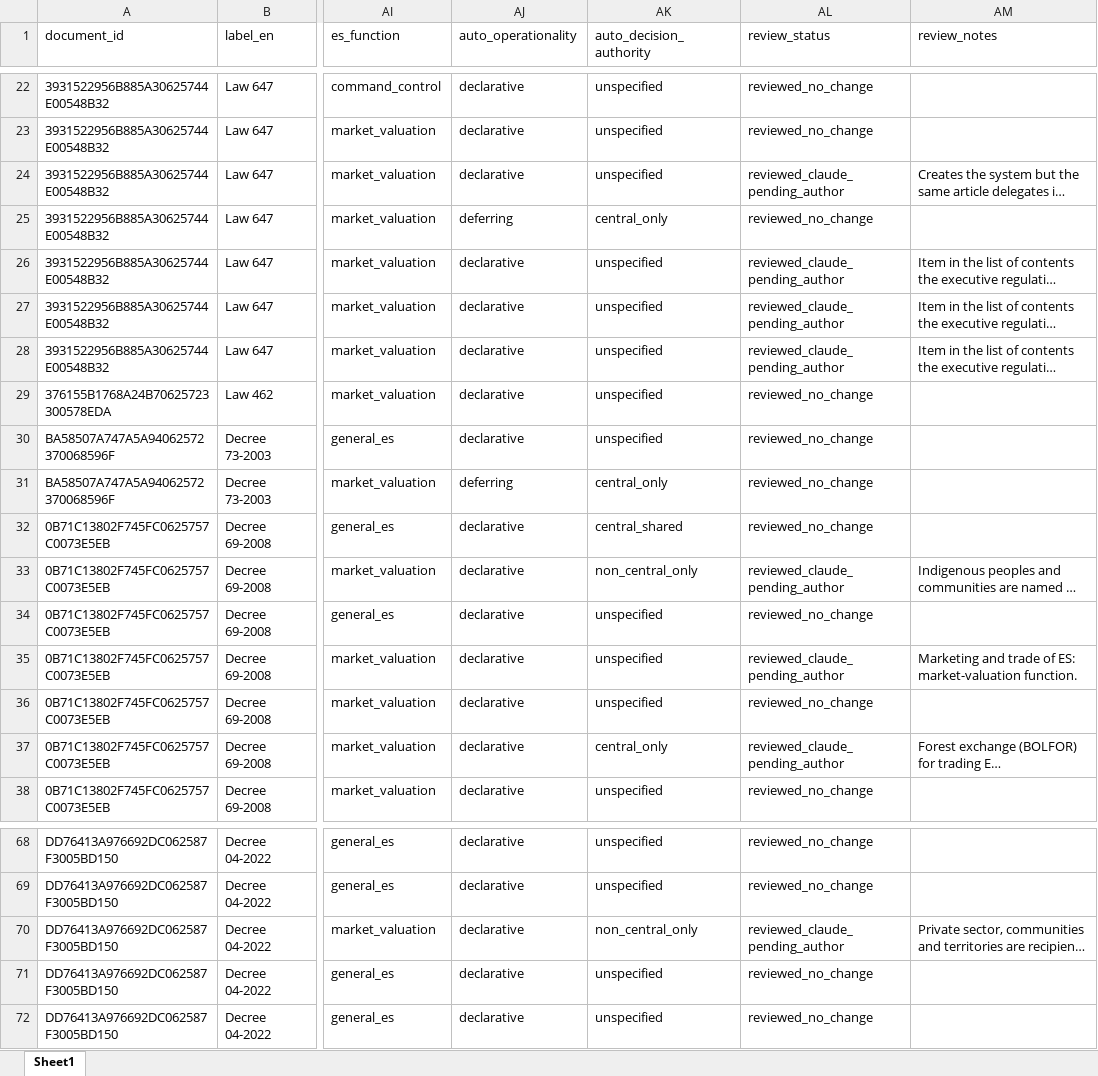
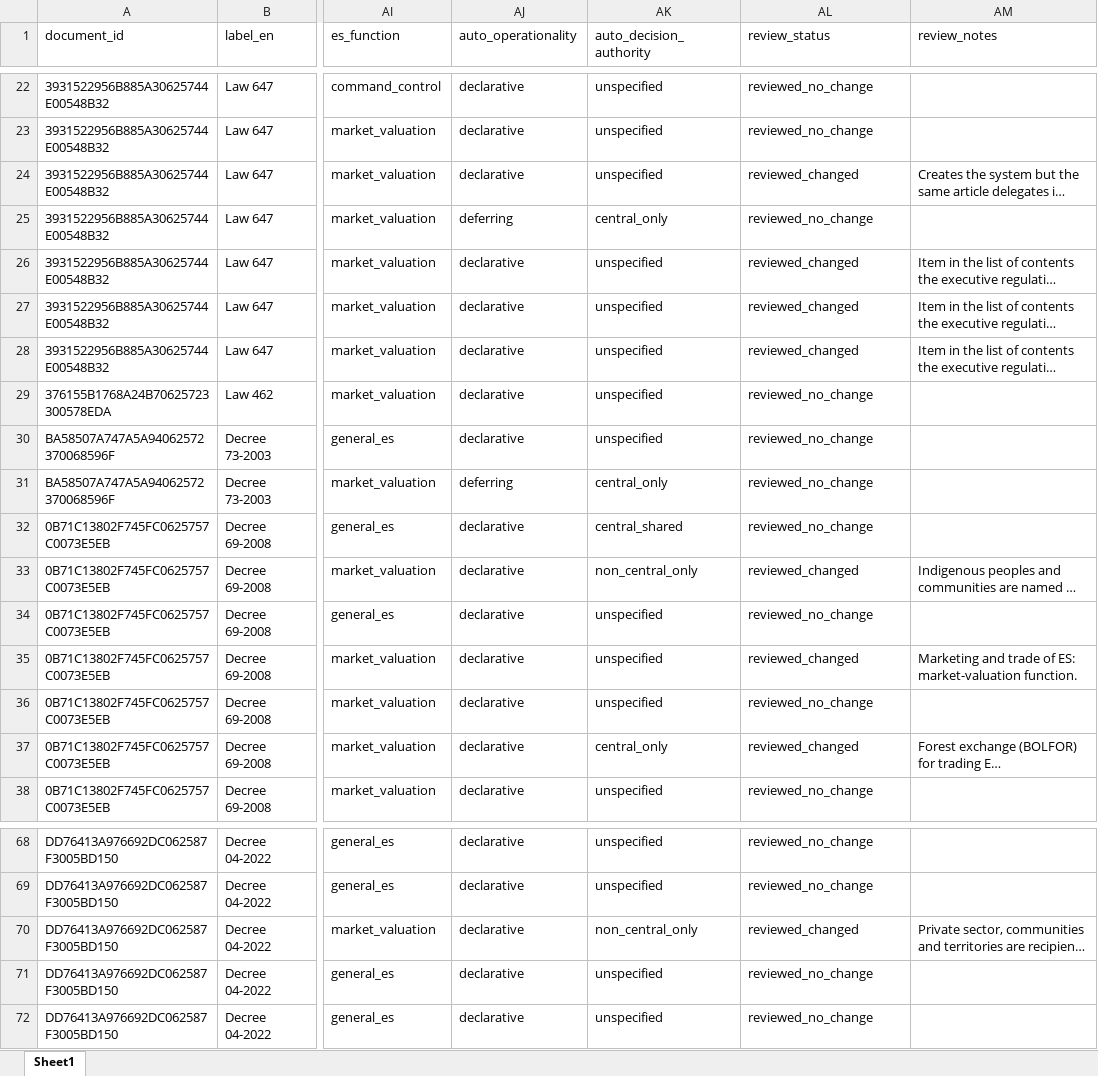
Before and after one commit to aldermiguel/nicaragua-ecosystem-services-legislation, an Excel workbook: data/legislation/coding/es_statements.xlsx, sheet Sheet1, drawn as a sheet; only a part is shown, gaps mark what is left out; long unchanged cells end in …; values as stored, in another font and other column widths than the file's, no borders; the diff covers the shown part only; the diff names each change by its address in the sheet, - before the commit and + after, or states it on an @@ line.

Commit message:
Rename review status of the 19 changed codes to reviewed_changed

```diff
--- a/data/legislation/coding/es_statements.xlsx (sheet Sheet1)
+++ b/data/legislation/coding/es_statements.xlsx (sheet Sheet1)
-AL24 (review_status): reviewed_claude_pending_author
+AL24 (review_status): reviewed_changed
-AL26:AL28 (review_status): reviewed_claude_pending_author
+AL26:AL28 (review_status): reviewed_changed
-AL33 (review_status): reviewed_claude_pending_author
+AL33 (review_status): reviewed_changed
-AL35 (review_status): reviewed_claude_pending_author
+AL35 (review_status): reviewed_changed
-AL37 (review_status): reviewed_claude_pending_author
+AL37 (review_status): reviewed_changed
-AL70 (review_status): reviewed_claude_pending_author
+AL70 (review_status): reviewed_changed
```
Also changed, not shown: 11 edited cells elsewhere in this sheet, 3 other files.
